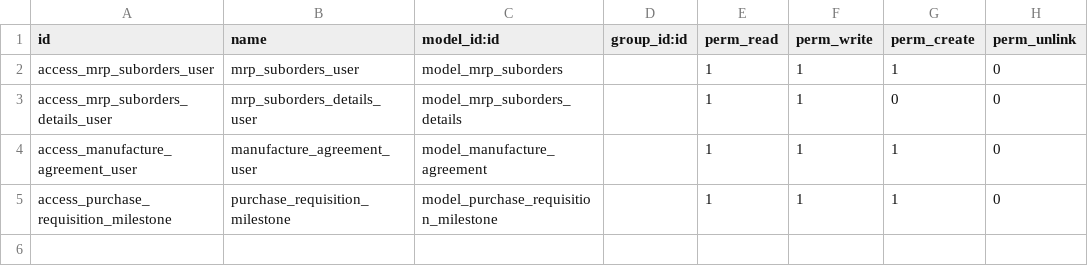
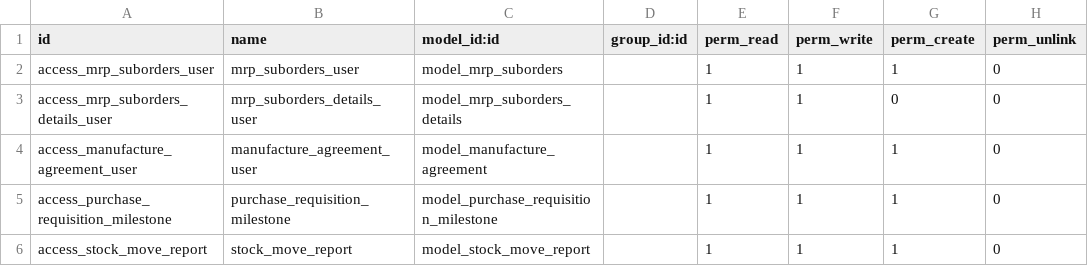
Before and after one commit to onesolutioncst/sanmarco17_copy, a CSV file: sale_costsheet/security/ir.model.access.csv, drawn as a sheet; the diff names each change by its address in the sheet, - before the commit and + after, or states it on an @@ line.

Commit message:
costsheet analysis report

```diff
--- a/sale_costsheet/security/ir.model.access.csv
+++ b/sale_costsheet/security/ir.model.access.csv
+row 6: access_stock_move_report | stock_move_report | model_stock_move_report |  | 1 | 1 | 1 | 0
```
Also changed, not shown: 10 other files.
